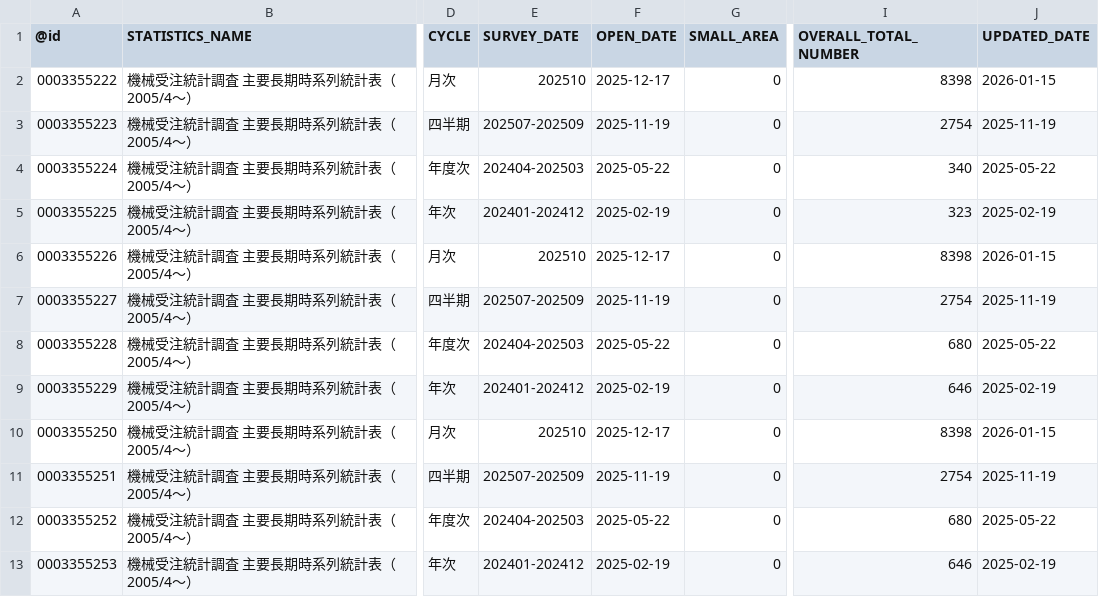
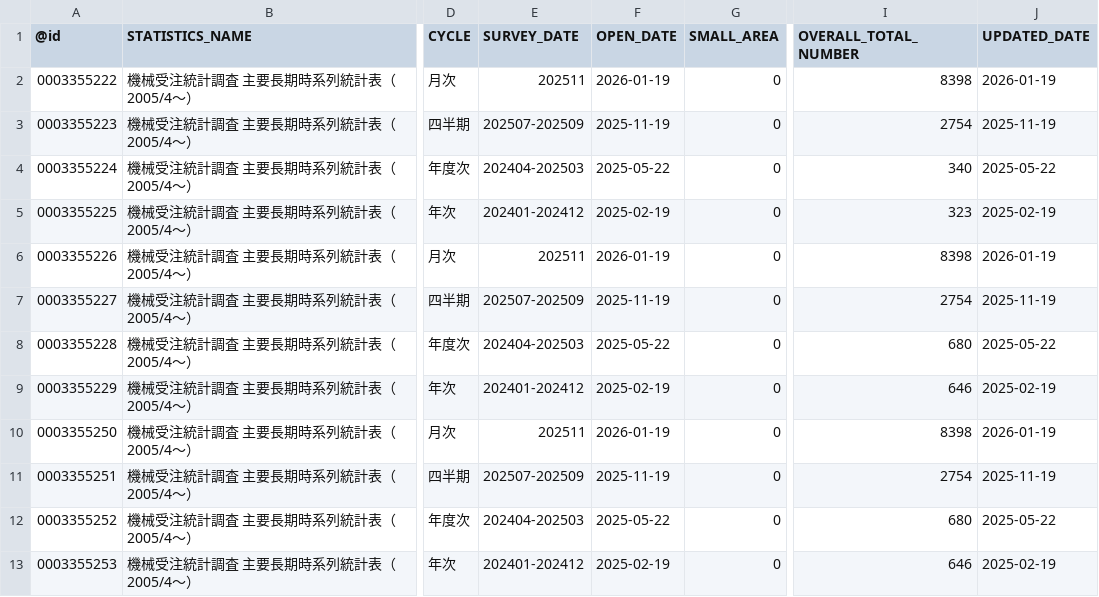
Before and after one commit to tsutomu-nagano/statibyte, a CSV file: resource/table/00100401.csv, drawn as a sheet; only a part is shown, gaps mark what is left out; the diff covers the shown part only; the diff names each change by its address in the sheet, - before the commit and + after, or states it on an @@ line.

```diff
--- a/resource/table/00100401.csv
+++ b/resource/table/00100401.csv
-E2 (SURVEY_DATE): 202510
+E2 (SURVEY_DATE): 202511
-F2 (OPEN_DATE): 2025-12-17
+F2 (OPEN_DATE): 2026-01-19
-J2 (UPDATED_DATE): 2026-01-15
+J2 (UPDATED_DATE): 2026-01-19
-E6 (SURVEY_DATE): 202510
+E6 (SURVEY_DATE): 202511
-F6 (OPEN_DATE): 2025-12-17
+F6 (OPEN_DATE): 2026-01-19
-J6 (UPDATED_DATE): 2026-01-15
+J6 (UPDATED_DATE): 2026-01-19
-E10 (SURVEY_DATE): 202510
+E10 (SURVEY_DATE): 202511
-F10 (OPEN_DATE): 2025-12-17
+F10 (OPEN_DATE): 2026-01-19
-J10 (UPDATED_DATE): 2026-01-15
+J10 (UPDATED_DATE): 2026-01-19
```
Also changed, not shown: 12 edited cells elsewhere in this file, resource/table/00200553.csv, resource/table/00200555.csv.
